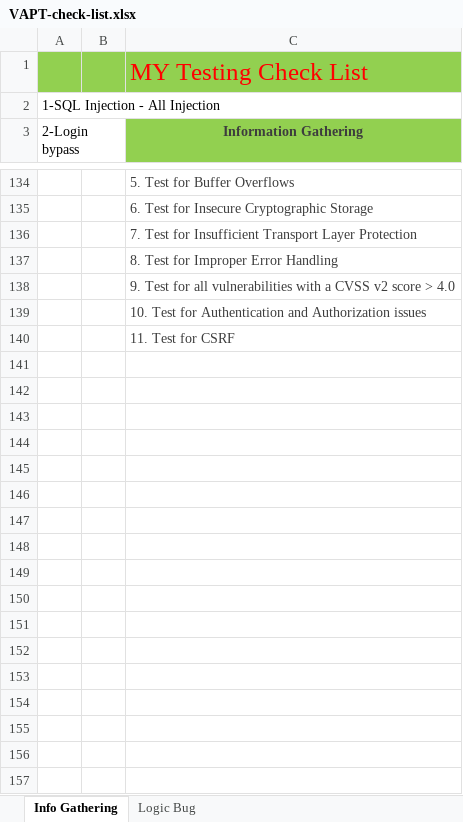
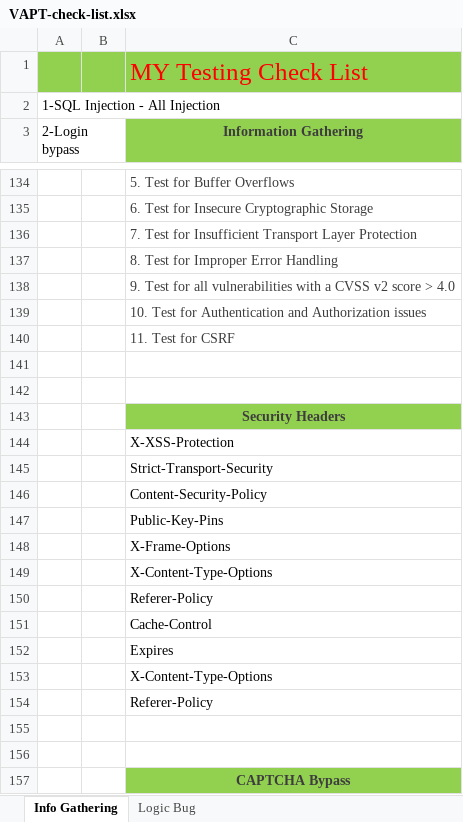
Before and after one commit to lazyf0x00/vapt-checklist, an Excel workbook: VAPT-check-list.xlsx, sheet Info Gathering, drawn as a sheet; only a part is shown, gaps mark what is left out; values as stored, in another font and other column widths than the file's, no borders; the diff covers the shown part only; the diff names each change by its address in the sheet, - before the commit and + after, or states it on an @@ line.

Commit message:
Add files via upload

```diff
--- a/VAPT-check-list.xlsx (sheet Info Gathering)
+++ b/VAPT-check-list.xlsx (sheet Info Gathering)
+row 141: (empty)
+row 142: (empty)
+row 143:  |  | Security Headers
+row 144:  |  | X-XSS-Protection
+row 145:  |  | Strict-Transport-Security
+row 146:  |  | Content-Security-Policy
+row 147:  |  | Public-Key-Pins
+row 148:  |  | X-Frame-Options
+row 149:  |  | X-Content-Type-Options
+row 150:  |  | Referer-Policy
+row 151:  |  | Cache-Control
+row 152:  |  | Expires
+row 153:  |  | X-Content-Type-Options
+row 154:  |  | Referer-Policy
+row 155: (empty)
+row 156: (empty)
+row 157:  |  | CAPTCHA Bypass
```
Also changed, not shown: 133 added rows elsewhere in this sheet, sheet Logic Bug.
